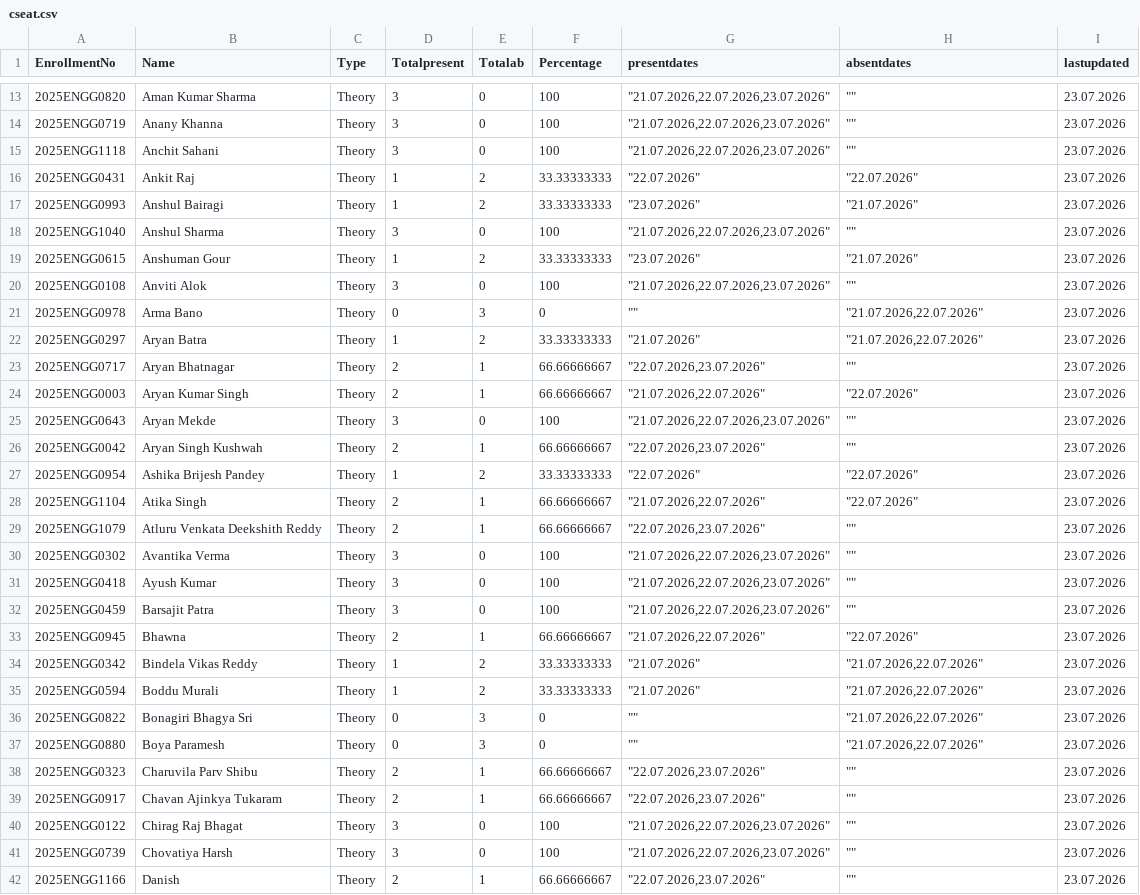
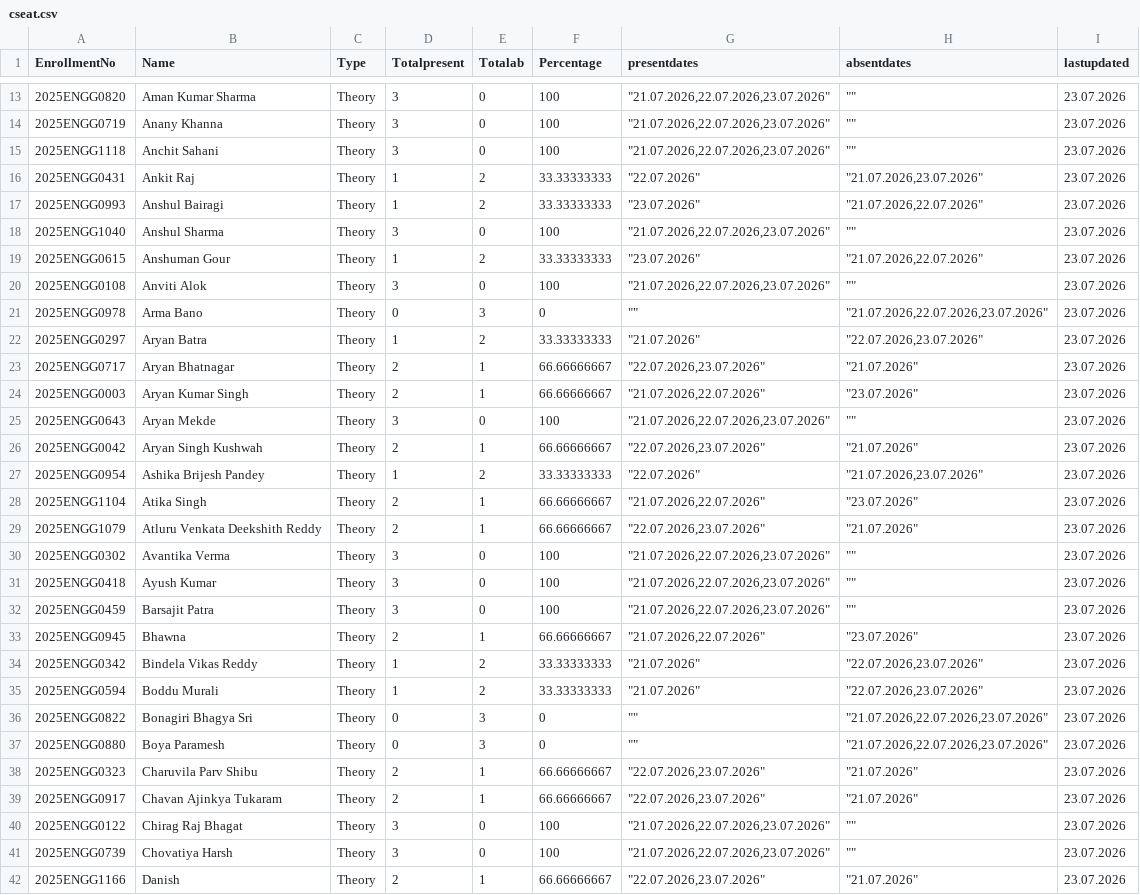
Before and after one commit to rsankaraanarayanan-cmyk/2026-2027-ODD-SEM, a CSV file: cseat.csv, drawn as a sheet; only a part is shown, gaps mark what is left out; the diff covers the shown part only.

```diff
--- a/cseat.csv
+++ b/cseat.csv
@@ -15,16 +15,16 @@ EnrollmentNo,Name,Type,Totalpresent,Totalab,Percentage,presentdates,absentdates,
 2025ENGG1118,Anchit Sahani,Theory,3,0,100,"""21.07.2026,22.07.2026,23.07.2026""","""""",23.07.2026
-2025ENGG0431,Ankit Raj,Theory,1,2,33.33333333,"""22.07.2026""","""22.07.2026""",23.07.2026
-2025ENGG0993,Anshul Bairagi,Theory,1,2,33.33333333,"""23.07.2026""","""21.07.2026""",23.07.2026
+2025ENGG0431,Ankit Raj,Theory,1,2,33.33333333,"""22.07.2026""","""21.07.2026,23.07.2026""",23.07.2026
+2025ENGG0993,Anshul Bairagi,Theory,1,2,33.33333333,"""23.07.2026""","""21.07.2026,22.07.2026""",23.07.2026
 2025ENGG1040,Anshul Sharma,Theory,3,0,100,"""21.07.2026,22.07.2026,23.07.2026""","""""",23.07.2026
-2025ENGG0615,Anshuman Gour,Theory,1,2,33.33333333,"""23.07.2026""","""21.07.2026""",23.07.2026
+2025ENGG0615,Anshuman Gour,Theory,1,2,33.33333333,"""23.07.2026""","""21.07.2026,22.07.2026""",23.07.2026
 2025ENGG0108,Anviti Alok,Theory,3,0,100,"""21.07.2026,22.07.2026,23.07.2026""","""""",23.07.2026
-2025ENGG0978,Arma Bano,Theory,0,3,0,"""""","""21.07.2026,22.07.2026""",23.07.2026
-2025ENGG0297,Aryan Batra,Theory,1,2,33.33333333,"""21.07.2026""","""21.07.2026,22.07.2026""",23.07.2026
-2025ENGG0717,Aryan Bhatnagar,Theory,2,1,66.66666667,"""22.07.2026,23.07.2026""","""""",23.07.2026
-2025ENGG0003,Aryan Kumar Singh,Theory,2,1,66.66666667,"""21.07.2026,22.07.2026""","""22.07.2026""",23.07.2026
+2025ENGG0978,Arma Bano,Theory,0,3,0,"""""","""21.07.2026,22.07.2026,23.07.2026""",23.07.2026
+2025ENGG0297,Aryan Batra,Theory,1,2,33.33333333,"""21.07.2026""","""22.07.2026,23.07.2026""",23.07.2026
+2025ENGG0717,Aryan Bhatnagar,Theory,2,1,66.66666667,"""22.07.2026,23.07.2026""","""21.07.2026""",23.07.2026
+2025ENGG0003,Aryan Kumar Singh,Theory,2,1,66.66666667,"""21.07.2026,22.07.2026""","""23.07.2026""",23.07.2026
 2025ENGG0643,Aryan Mekde,Theory,3,0,100,"""21.07.2026,22.07.2026,23.07.2026""","""""",23.07.2026
-2025ENGG0042,Aryan Singh Kushwah,Theory,2,1,66.66666667,"""22.07.2026,23.07.2026""","""""",23.07.2026
-2025ENGG0954,Ashika Brijesh Pandey,Theory,1,2,33.33333333,"""22.07.2026""","""22.07.2026""",23.07.2026
-2025ENGG1104,Atika Singh,Theory,2,1,66.66666667,"""21.07.2026,22.07.2026""","""22.07.2026""",23.07.2026
-2025ENGG1079,Atluru Venkata Deekshith Reddy,Theory,2,1,66.66666667,"""22.07.2026,23.07.2026""","""""",23.07.2026
+2025ENGG0042,Aryan Singh Kushwah,Theory,2,1,66.66666667,"""22.07.2026,23.07.2026""","""21.07.2026""",23.07.2026
+2025ENGG0954,Ashika Brijesh Pandey,Theory,1,2,33.33333333,"""22.07.2026""","""21.07.2026,23.07.2026""",23.07.2026
+2025ENGG1104,Atika Singh,Theory,2,1,66.66666667,"""21.07.2026,22.07.2026""","""23.07.2026""",23.07.2026
+2025ENGG1079,Atluru Venkata Deekshith Reddy,Theory,2,1,66.66666667,"""22.07.2026,23.07.2026""","""21.07.2026""",23.07.2026
 2025ENGG0302,Avantika Verma,Theory,3,0,100,"""21.07.2026,22.07.2026,23.07.2026""","""""",23.07.2026
@@ -32,11 +32,11 @@ EnrollmentNo,Name,Type,Totalpresent,Totalab,Percentage,presentdates,absentdates,
 2025ENGG0459,Barsajit Patra,Theory,3,0,100,"""21.07.2026,22.07.2026,23.07.2026""","""""",23.07.2026
-2025ENGG0945,Bhawna,Theory,2,1,66.66666667,"""21.07.2026,22.07.2026""","""22.07.2026""",23.07.2026
-2025ENGG0342,Bindela Vikas Reddy,Theory,1,2,33.33333333,"""21.07.2026""","""21.07.2026,22.07.2026""",23.07.2026
-2025ENGG0594,Boddu Murali,Theory,1,2,33.33333333,"""21.07.2026""","""21.07.2026,22.07.2026""",23.07.2026
-2025ENGG0822,Bonagiri Bhagya Sri,Theory,0,3,0,"""""","""21.07.2026,22.07.2026""",23.07.2026
-2025ENGG0880,Boya Paramesh,Theory,0,3,0,"""""","""21.07.2026,22.07.2026""",23.07.2026
-2025ENGG0323,Charuvila Parv Shibu,Theory,2,1,66.66666667,"""22.07.2026,23.07.2026""","""""",23.07.2026
-2025ENGG0917,Chavan Ajinkya Tukaram,Theory,2,1,66.66666667,"""22.07.2026,23.07.2026""","""""",23.07.2026
+2025ENGG0945,Bhawna,Theory,2,1,66.66666667,"""21.07.2026,22.07.2026""","""23.07.2026""",23.07.2026
+2025ENGG0342,Bindela Vikas Reddy,Theory,1,2,33.33333333,"""21.07.2026""","""22.07.2026,23.07.2026""",23.07.2026
+2025ENGG0594,Boddu Murali,Theory,1,2,33.33333333,"""21.07.2026""","""22.07.2026,23.07.2026""",23.07.2026
+2025ENGG0822,Bonagiri Bhagya Sri,Theory,0,3,0,"""""","""21.07.2026,22.07.2026,23.07.2026""",23.07.2026
+2025ENGG0880,Boya Paramesh,Theory,0,3,0,"""""","""21.07.2026,22.07.2026,23.07.2026""",23.07.2026
+2025ENGG0323,Charuvila Parv Shibu,Theory,2,1,66.66666667,"""22.07.2026,23.07.2026""","""21.07.2026""",23.07.2026
+2025ENGG0917,Chavan Ajinkya Tukaram,Theory,2,1,66.66666667,"""22.07.2026,23.07.2026""","""21.07.2026""",23.07.2026
 2025ENGG0122,Chirag Raj Bhagat,Theory,3,0,100,"""21.07.2026,22.07.2026,23.07.2026""","""""",23.07.2026
 2025ENGG0739,Chovatiya Harsh,Theory,3,0,100,"""21.07.2026,22.07.2026,23.07.2026""","""""",23.07.2026
-2025ENGG1166,Danish,Theory,2,1,66.66666667,"""22.07.2026,23.07.2026""","""""",23.07.2026
+2025ENGG1166,Danish,Theory,2,1,66.66666667,"""22.07.2026,23.07.2026""","""21.07.2026""",23.07.2026
```
Also changed, not shown: 37 edited cells elsewhere in this file.
